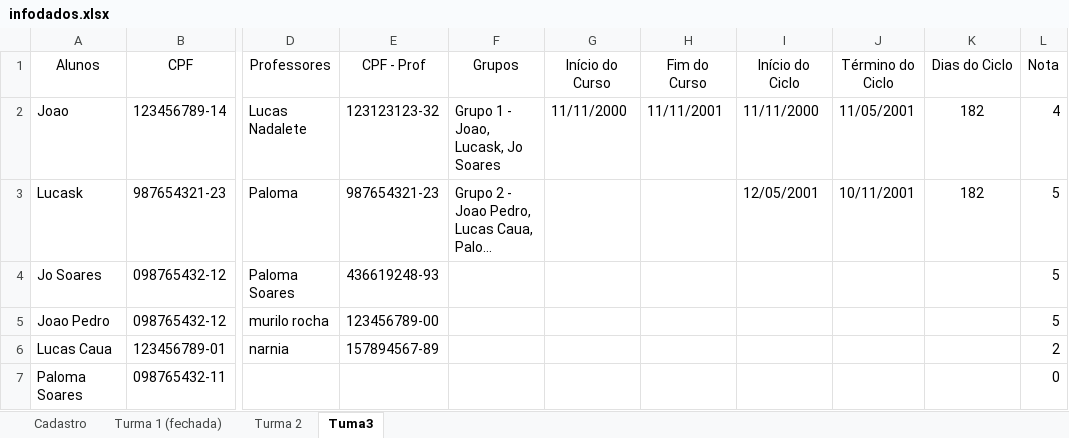
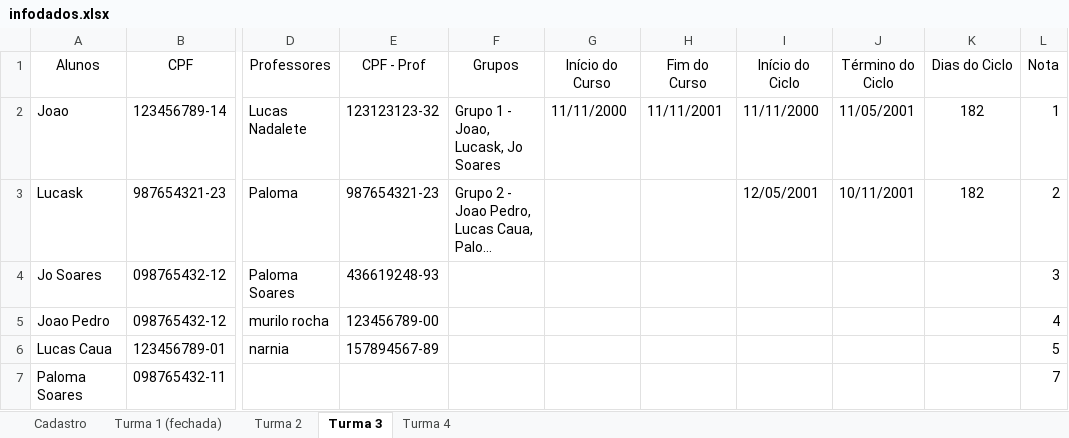
Before and after one commit to Porygon-Users/API-Porygon, an Excel workbook: database/infodados.xlsx, sheet Turma 3, drawn as a sheet; only a part is shown, gaps mark what is left out; long unchanged cells end in …; values as stored, in another font and other column widths than the file's, no borders; the diff names each change by its address in the sheet, - before the commit and + after, or states it on an @@ line.

Commit message:
Relatorio
Adicionado um filtro de turma
Ele Reconhece a turma em formato de sheet e já faz um relatório com os dados contidos dessa turma

```diff
--- a/database/infodados.xlsx (sheet Turma 3)
+++ b/database/infodados.xlsx (sheet Turma 3)
-sheet tab: Tuma3
+sheet tab: Turma 3
+sheet tab: Turma 4
-L2 (Nota): 4
+L2 (Nota): 1
-L3 (Nota): 5
+L3 (Nota): 2
-L4 (Nota): 5
+L4 (Nota): 3
-L5 (Nota): 5
+L5 (Nota): 4
-L6 (Nota): 2
+L6 (Nota): 5
-L7 (Nota): 0
+L7 (Nota): 7
```
Also changed, not shown: sheet Turma 1 (fechada), sheet Turma 2, 1 other file.
